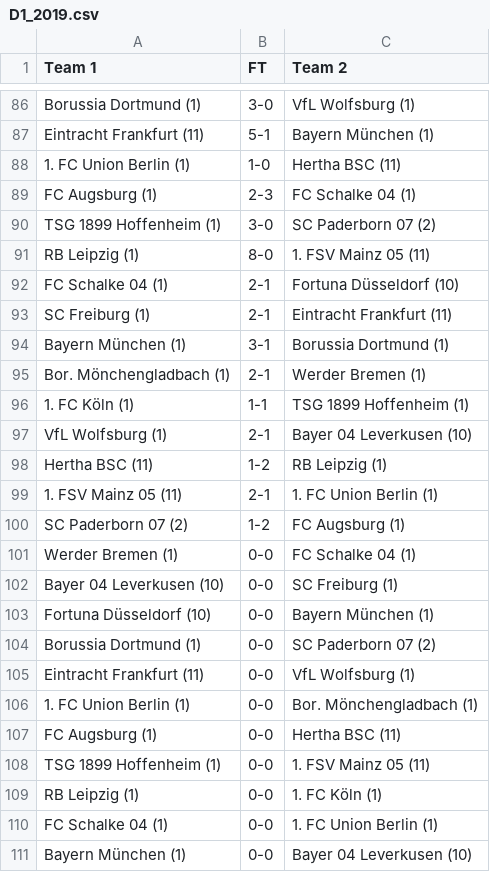
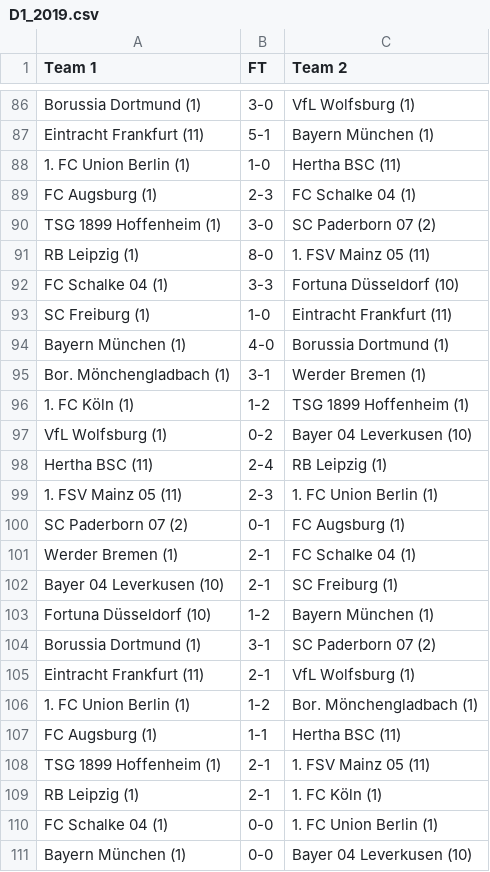
Before and after one commit to startbit96/kickNN, a CSV file: 03_Daten/D1_2019.csv, drawn as a sheet; only a part is shown, gaps mark what is left out.

Commit message:
Spieltag 11

```diff
--- a/03_Daten/D1_2019.csv
+++ b/03_Daten/D1_2019.csv
@@ -91,20 +91,20 @@ TSG 1899 Hoffenheim (1),3-0,SC Paderborn 07 (2)
 RB Leipzig (1),8-0,1. FSV Mainz 05 (11)
-FC Schalke 04 (1),2-1,Fortuna Düsseldorf (10)
-SC Freiburg (1),2-1,Eintracht Frankfurt (11)
-Bayern München (1),3-1,Borussia Dortmund (1)
-Bor. Mönchengladbach (1),2-1,Werder Bremen (1)
-1. FC Köln (1),1-1,TSG 1899 Hoffenheim (1)
-VfL Wolfsburg (1),2-1,Bayer 04 Leverkusen (10)
-Hertha BSC (11),1-2,RB Leipzig (1)
-1. FSV Mainz 05 (11),2-1,1. FC Union Berlin (1)
-SC Paderborn 07 (2),1-2,FC Augsburg (1)
-Werder Bremen (1),0-0,FC Schalke 04 (1)
-Bayer 04 Leverkusen (10),0-0,SC Freiburg (1)
-Fortuna Düsseldorf (10),0-0,Bayern München (1)
-Borussia Dortmund (1),0-0,SC Paderborn 07 (2)
-Eintracht Frankfurt (11),0-0,VfL Wolfsburg (1)
-1. FC Union Berlin (1),0-0,Bor. Mönchengladbach (1)
-FC Augsburg (1),0-0,Hertha BSC (11)
-TSG 1899 Hoffenheim (1),0-0,1. FSV Mainz 05 (11)
-RB Leipzig (1),0-0,1. FC Köln (1)
+FC Schalke 04 (1),3-3,Fortuna Düsseldorf (10)
+SC Freiburg (1),1-0,Eintracht Frankfurt (11)
+Bayern München (1),4-0,Borussia Dortmund (1)
+Bor. Mönchengladbach (1),3-1,Werder Bremen (1)
+1. FC Köln (1),1-2,TSG 1899 Hoffenheim (1)
+VfL Wolfsburg (1),0-2,Bayer 04 Leverkusen (10)
+Hertha BSC (11),2-4,RB Leipzig (1)
+1. FSV Mainz 05 (11),2-3,1. FC Union Berlin (1)
+SC Paderborn 07 (2),0-1,FC Augsburg (1)
+Werder Bremen (1),2-1,FC Schalke 04 (1)
+Bayer 04 Leverkusen (10),2-1,SC Freiburg (1)
+Fortuna Düsseldorf (10),1-2,Bayern München (1)
+Borussia Dortmund (1),3-1,SC Paderborn 07 (2)
+Eintracht Frankfurt (11),2-1,VfL Wolfsburg (1)
+1. FC Union Berlin (1),1-2,Bor. Mönchengladbach (1)
+FC Augsburg (1),1-1,Hertha BSC (11)
+TSG 1899 Hoffenheim (1),2-1,1. FSV Mainz 05 (11)
+RB Leipzig (1),2-1,1. FC Köln (1)
 FC Schalke 04 (1),0-0,1. FC Union Berlin (1)
```
